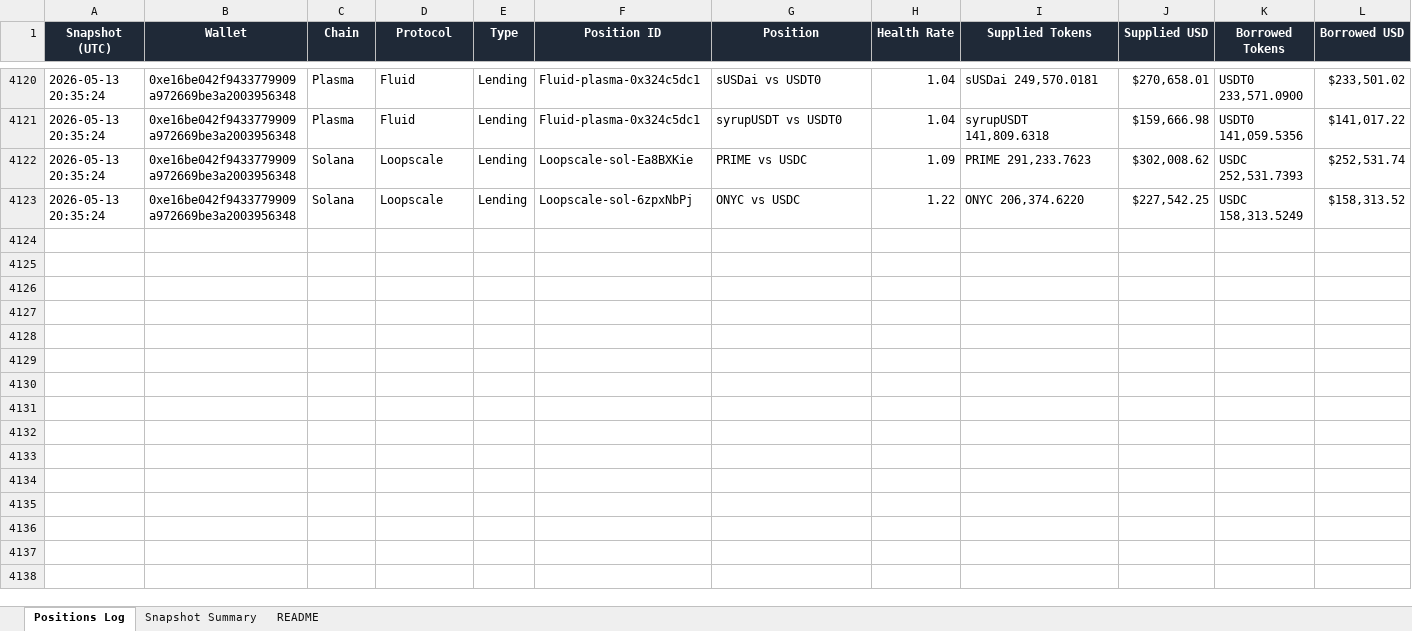
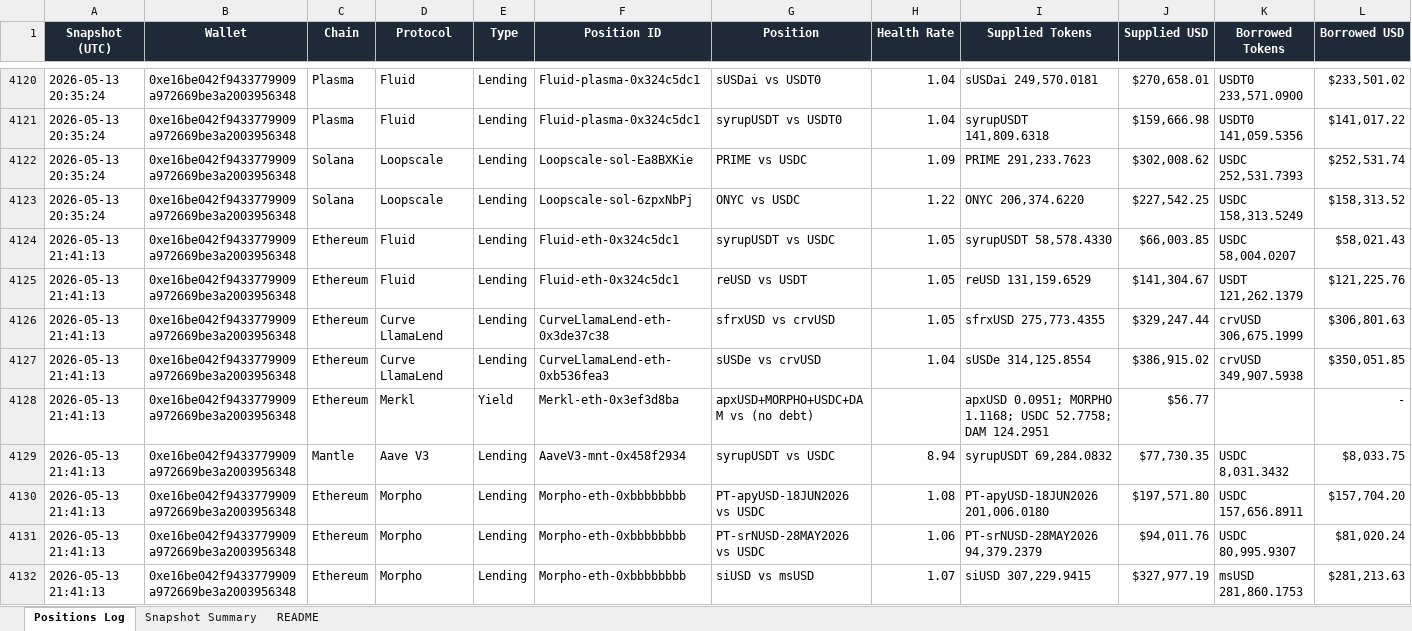
Before and after one commit to crypto-dashboard-777/defi-dashboard, an Excel workbook: outputs/debank_positions_log.xlsx, sheet Positions Log, drawn as a sheet; only a part is shown, gaps mark what is left out; values as stored, in another font and other column widths than the file's, no borders; conditional formats not drawn; rows hold the shown columns only; the diff covers the shown part only; the diff names each change by its address in the sheet, - before the commit and + after, or states it on an @@ line.

```diff
--- a/outputs/debank_positions_log.xlsx (sheet Positions Log)
+++ b/outputs/debank_positions_log.xlsx (sheet Positions Log)
+row 4124: 2026-05-13 21:41:13 | 0xe16be042f9433779909a972669be3a2003956348 | Ethereum | Fluid | Lending | Fluid-eth-0x324c5dc1 | syrupUSDT vs USDC | 1.05 | syrupUSDT 58,578.4330 | $66,003.85 | USDC 58,004.0207 | $58,021.43
+row 4125: 2026-05-13 21:41:13 | 0xe16be042f9433779909a972669be3a2003956348 | Ethereum | Fluid | Lending | Fluid-eth-0x324c5dc1 | reUSD vs USDT | 1.05 | reUSD 131,159.6529 | $141,304.67 | USDT 121,262.1379 | $121,225.76
+row 4126: 2026-05-13 21:41:13 | 0xe16be042f9433779909a972669be3a2003956348 | Ethereum | Curve LlamaLend | Lending | CurveLlamaLend-eth-0x3de37c38 | sfrxUSD vs crvUSD | 1.05 | sfrxUSD 275,773.4355 | $329,247.44 | crvUSD 306,675.1999 | $306,801.63
+row 4127: 2026-05-13 21:41:13 | 0xe16be042f9433779909a972669be3a2003956348 | Ethereum | Curve LlamaLend | Lending | CurveLlamaLend-eth-0xb536fea3 | sUSDe vs crvUSD | 1.04 | sUSDe 314,125.8554 | $386,915.02 | crvUSD 349,907.5938 | $350,051.85
+row 4128: 2026-05-13 21:41:13 | 0xe16be042f9433779909a972669be3a2003956348 | Ethereum | Merkl | Yield | Merkl-eth-0x3ef3d8ba | apxUSD+MORPHO+USDC+DAM vs (no debt) |  | apxUSD 0.0951; MORPHO 1.1168; USDC 52.7758; DAM 124.2951 | $56.77 |  | -
+row 4129: 2026-05-13 21:41:13 | 0xe16be042f9433779909a972669be3a2003956348 | Mantle | Aave V3 | Lending | AaveV3-mnt-0x458f2934 | syrupUSDT vs USDC | 8.94 | syrupUSDT 69,284.0832 | $77,730.35 | USDC 8,031.3432 | $8,033.75
+row 4130: 2026-05-13 21:41:13 | 0xe16be042f9433779909a972669be3a2003956348 | Ethereum | Morpho | Lending | Morpho-eth-0xbbbbbbbb | PT-apyUSD-18JUN2026 vs USDC | 1.08 | PT-apyUSD-18JUN2026 201,006.0180 | $197,571.80 | USDC 157,656.8911 | $157,704.20
+row 4131: 2026-05-13 21:41:13 | 0xe16be042f9433779909a972669be3a2003956348 | Ethereum | Morpho | Lending | Morpho-eth-0xbbbbbbbb | PT-srNUSD-28MAY2026 vs USDC | 1.06 | PT-srNUSD-28MAY2026 94,379.2379 | $94,011.76 | USDC 80,995.9307 | $81,020.24
+row 4132: 2026-05-13 21:41:13 | 0xe16be042f9433779909a972669be3a2003956348 | Ethereum | Morpho | Lending | Morpho-eth-0xbbbbbbbb | siUSD vs msUSD | 1.07 | siUSD 307,229.9415 | $327,977.19 | msUSD 281,860.1753 | $281,213.63
```
Also changed, not shown: 9 added rows elsewhere in this sheet, sheet Snapshot Summary, 6 other files.
